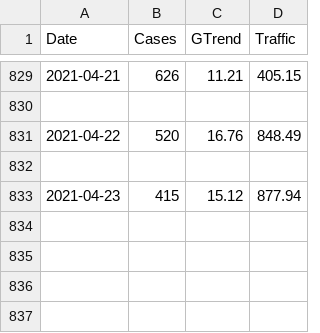
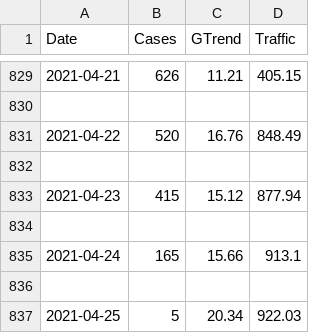
Before and after one commit to scuruchima1/Chicago-COVID19-Forecaster, a CSV file: data/nobikeshifted3.csv, drawn as a sheet; only a part is shown, gaps mark what is left out; the diff names each change by its address in the sheet, - before the commit and + after, or states it on an @@ line.

```diff
--- a/data/nobikeshifted3.csv
+++ b/data/nobikeshifted3.csv
+row 834: (empty)
+row 835: 2021-04-24 | 165 | 15.66 | 913.1
+row 836: (empty)
+row 837: 2021-04-25 | 5 | 20.34 | 922.03
```
Also changed, not shown: data/avg.csv, data/prediction.csv, 6 other files.
